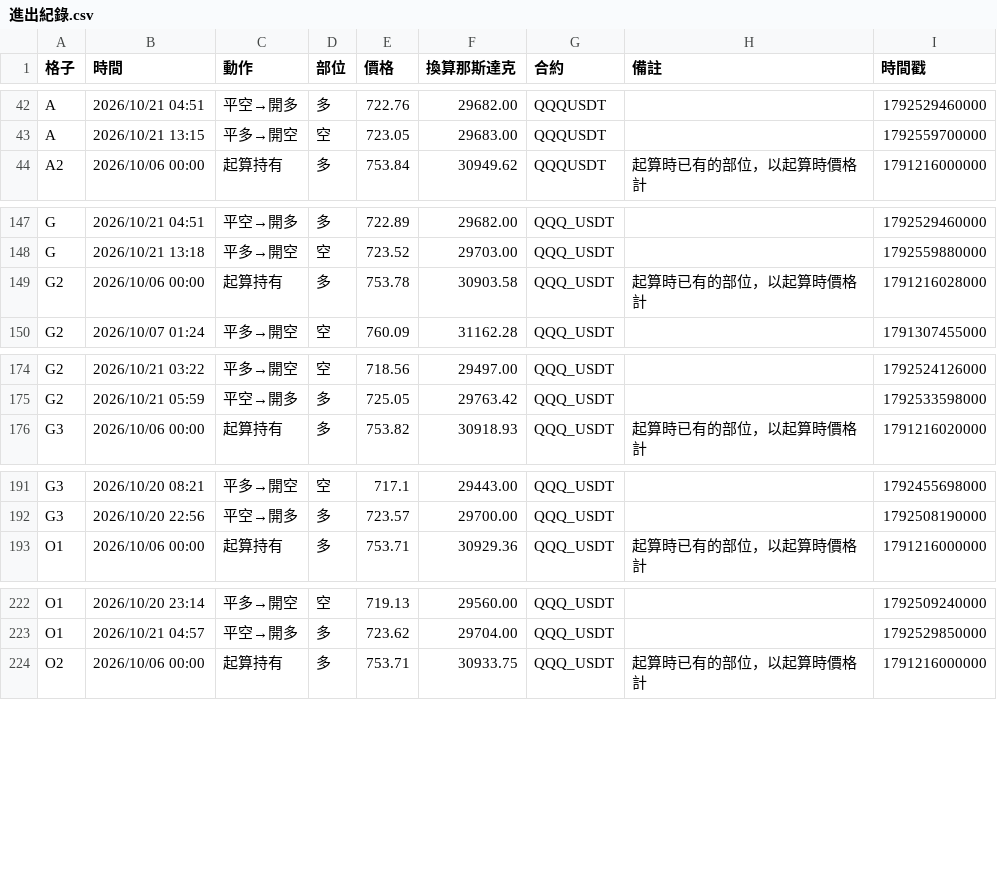
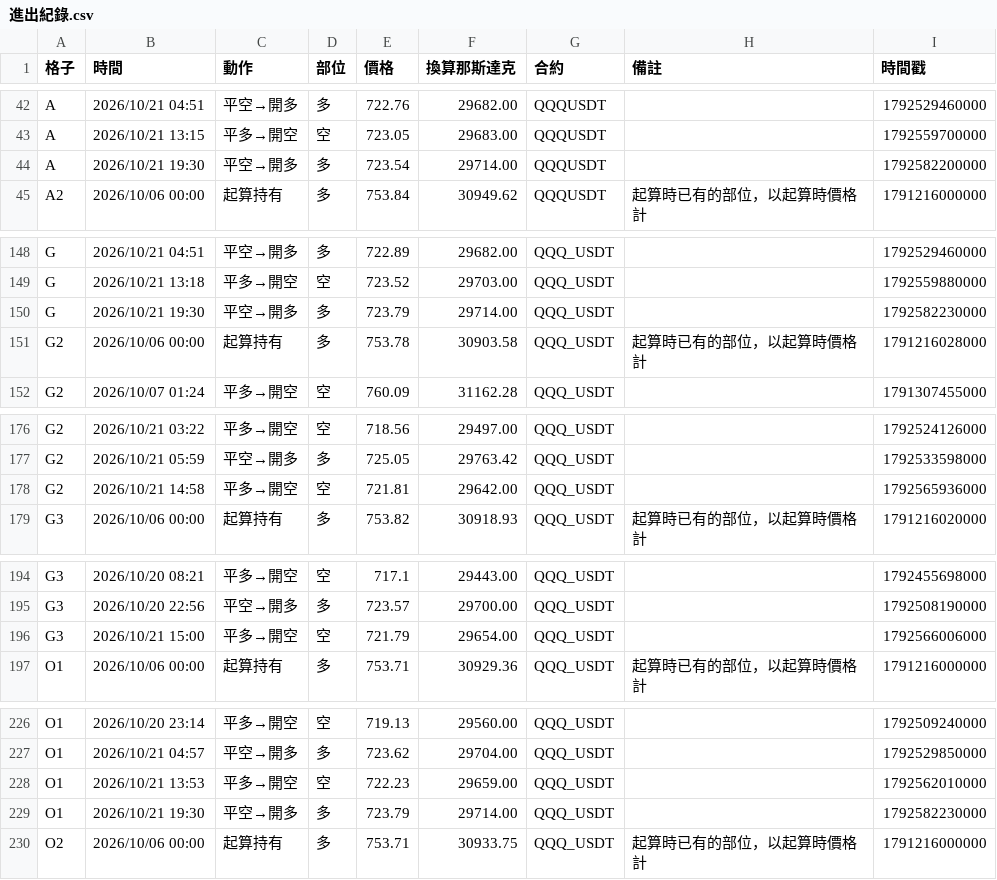
Before and after one commit to EASON-237588/index-trend-dashboard, a CSV file: 實際紀錄/進出紀錄.csv, drawn as a sheet; only a part is shown, gaps mark what is left out; the diff covers the shown part only; the diff names each change by its address in the sheet, - before the commit and + after, or states it on an @@ line.

```diff
--- a/實際紀錄/進出紀錄.csv
+++ b/實際紀錄/進出紀錄.csv
+row 44: A | 2026/10/21 19:30 | 平空→開多 | 多 | 723.54 | 29714.00 | QQQUSDT |  | 1792582200000
+row 150: G | 2026/10/21 19:30 | 平空→開多 | 多 | 723.79 | 29714.00 | QQQ_USDT |  | 1792582230000
+row 178: G2 | 2026/10/21 14:58 | 平多→開空 | 空 | 721.81 | 29642.00 | QQQ_USDT |  | 1792565936000
+row 196: G3 | 2026/10/21 15:00 | 平多→開空 | 空 | 721.79 | 29654.00 | QQQ_USDT |  | 1792566006000
+row 228: O1 | 2026/10/21 13:53 | 平多→開空 | 空 | 722.23 | 29659.00 | QQQ_USDT |  | 1792562010000
+row 229: O1 | 2026/10/21 19:30 | 平空→開多 | 多 | 723.79 | 29714.00 | QQQ_USDT |  | 1792582230000
```
Also changed, not shown: 2 added rows elsewhere in this file, 2 other files.
